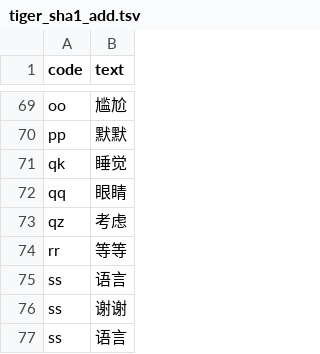
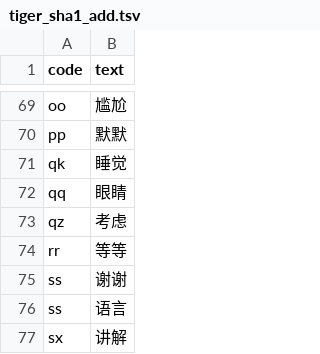
Before and after one commit to Sha1rholder/tiger-code-sha1, a TSV file: tiger_sha1_add.tsv, drawn as a sheet; only a part is shown, gaps mark what is left out; the shorter side is filled out with more unchanged rows; the diff names each change by its address in the sheet, - before the commit and + after, or states it on an @@ line.

Commit message:
hotfix dict conflict

```diff
--- a/tiger_sha1_add.tsv
+++ b/tiger_sha1_add.tsv
-row 75: ss | 语言
```
